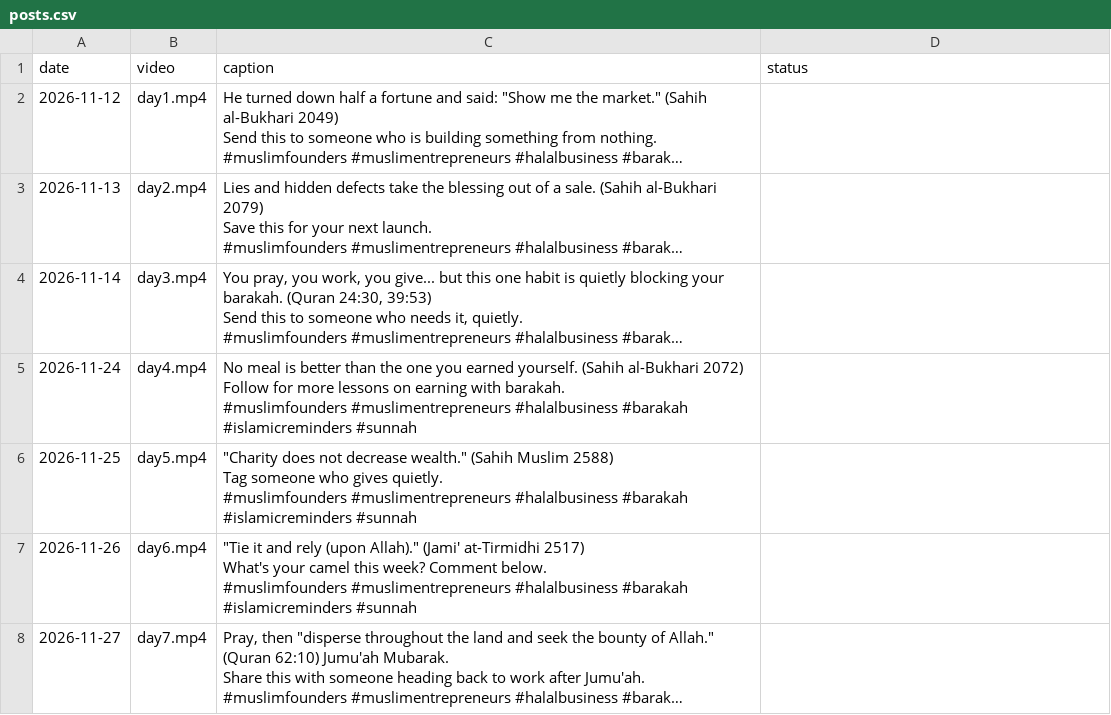
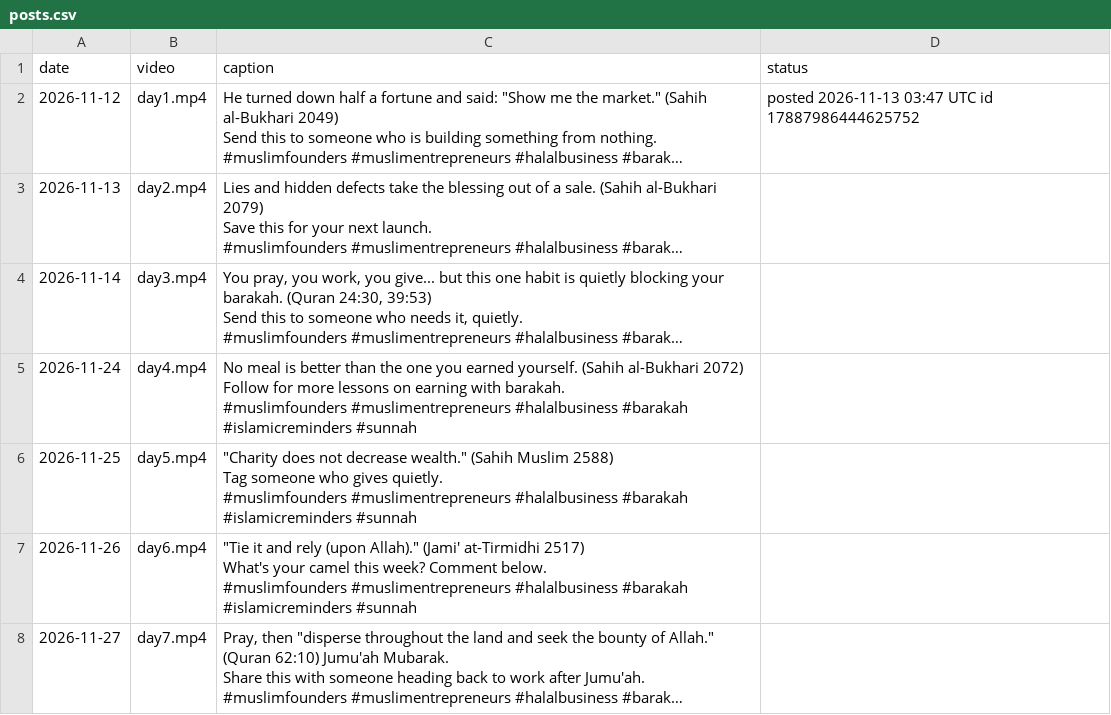
Before and after one commit to owais0024/reel-scheduler, a CSV file: posts.csv, drawn as a sheet; long unchanged cells end in …; the diff names each change by its address in the sheet, - before the commit and + after, or states it on an @@ line.

Commit message:
Posted day1.mp4

```diff
--- a/posts.csv
+++ b/posts.csv
-D2 (status): (empty)
+D2 (status): posted 2026-11-13 03:47 UTC id 17887986444625752
```
